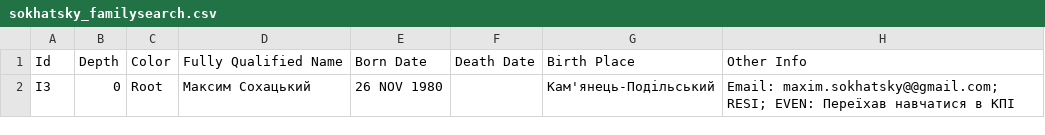
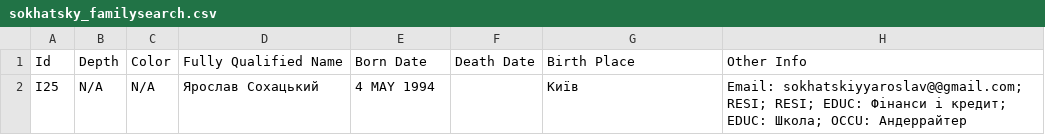
Before and after one commit to bitedits/archive.sokhatsky.art, a CSV file: storage/sokhatsky_familysearch.csv, drawn as a sheet; removed rows and columns are numbered as before the commit, all else as after; the diff names each change by its address in the sheet, - before the commit and + after, or states it on an @@ line.

```diff
--- a/storage/sokhatsky_familysearch.csv
+++ b/storage/sokhatsky_familysearch.csv
-row 2: I3 | 0 | Root | Максим Сохацький | 26 NOV 1980 |  | Кам'янець-Подільський | Email: maxim.sokhatsky@@gmail.com; RESI; EVEN: Переїхав навчатися в КПІ
+row 2: I25 | N/A | N/A | Ярослав Сохацький | 4 MAY 1994 |  | Київ | Email: sokhatskiyyaroslav@@gmail.com; RESI; RESI; EDUC: Фінанси і кредит; EDUC: Школа; OCCU: Андеррайтер
```
Also changed, not shown: 43 other files.
